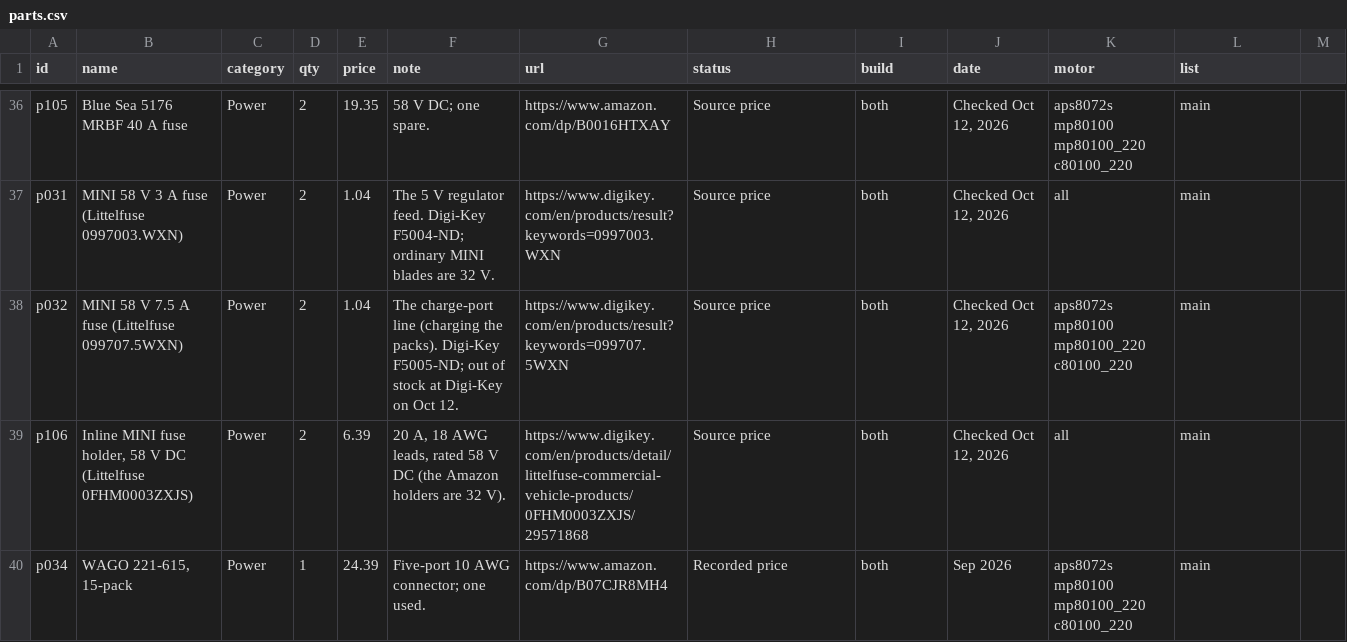
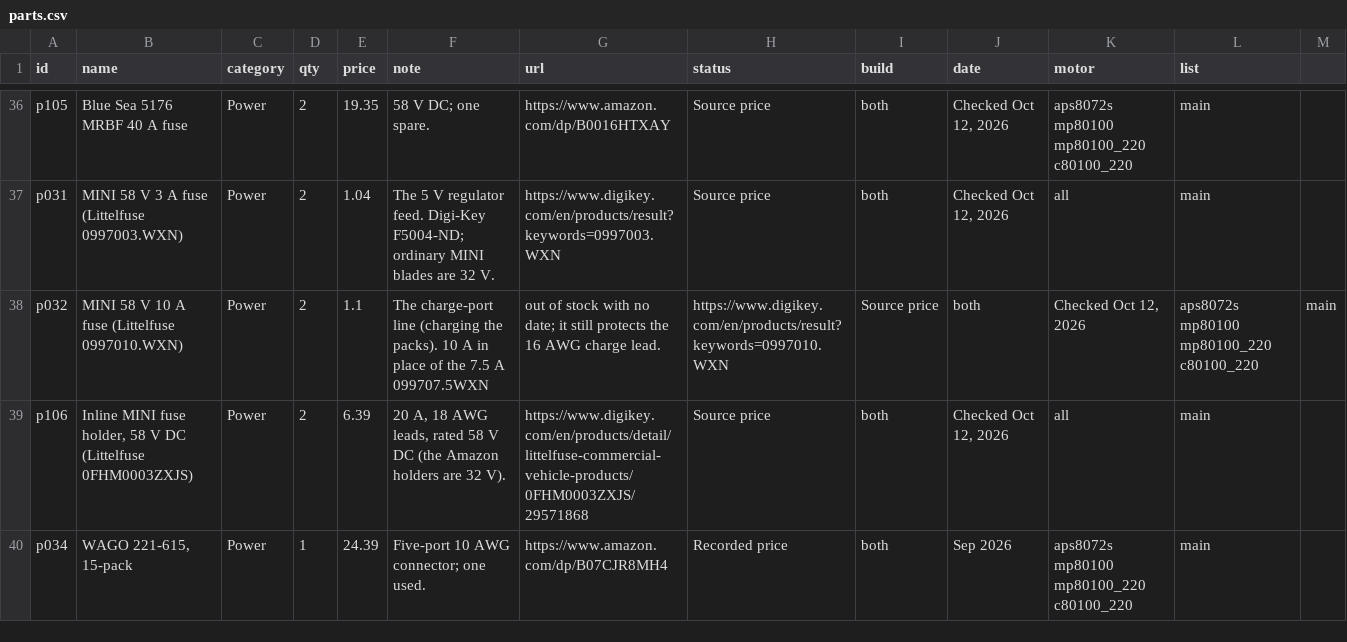
Before and after one commit to TrentIndeed/kinetiqgym, a CSV file: site/data/parts.csv, drawn as a sheet; only a part is shown, gaps mark what is left out.

```diff
--- a/site/data/parts.csv
+++ b/site/data/parts.csv
@@ -37,3 +37,3 @@ p105,Blue Sea 5176 MRBF 40 A fuse,Power,2,19.35,58 V DC; one spare.,https://www.
 p031,MINI 58 V 3 A fuse (Littelfuse 0997003.WXN),Power,2,1.04,The 5 V regulator feed. Digi-Key F5004-ND; ordinary MINI blades are 32 V.,https://www.digikey.com/en/products/result?keywords=0997003.WXN,Source price,both,"Checked Oct 12, 2026",all,main
-p032,MINI 58 V 7.5 A fuse (Littelfuse 099707.5WXN),Power,2,1.04,The charge-port line (charging the packs). Digi-Key F5005-ND; out of stock at Digi-Key on Oct 12.,https://www.digikey.com/en/products/result?keywords=099707.5WXN,Source price,both,"Checked Oct 12, 2026",aps8072s mp80100 mp80100_220 c80100_220,main
+p032,MINI 58 V 10 A fuse (Littelfuse 0997010.WXN),Power,2,1.1,The charge-port line (charging the packs). 10 A in place of the 7.5 A 099707.5WXN, out of stock with no date; it still protects the 16 AWG charge lead.,https://www.digikey.com/en/products/result?keywords=0997010.WXN,Source price,both,"Checked Oct 12, 2026",aps8072s mp80100 mp80100_220 c80100_220,main
 p106,"Inline MINI fuse holder, 58 V DC (Littelfuse 0FHM0003ZXJS)",Power,2,6.39,"20 A, 18 AWG leads, rated 58 V DC (the Amazon holders are 32 V).",https://www.digikey.com/en/products/detail/littelfuse-commercial-vehicle-products/0FHM0003ZXJS/29571868,Source price,both,"Checked Oct 12, 2026",all,main
```
Also changed, not shown: 1 other file.
